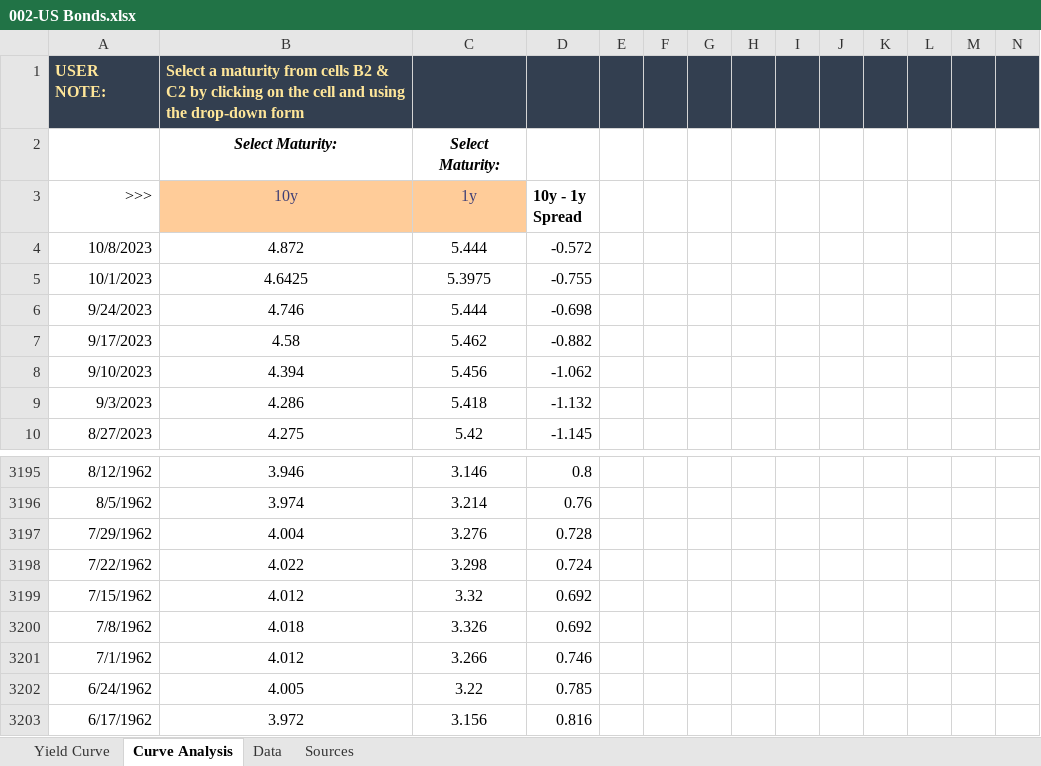
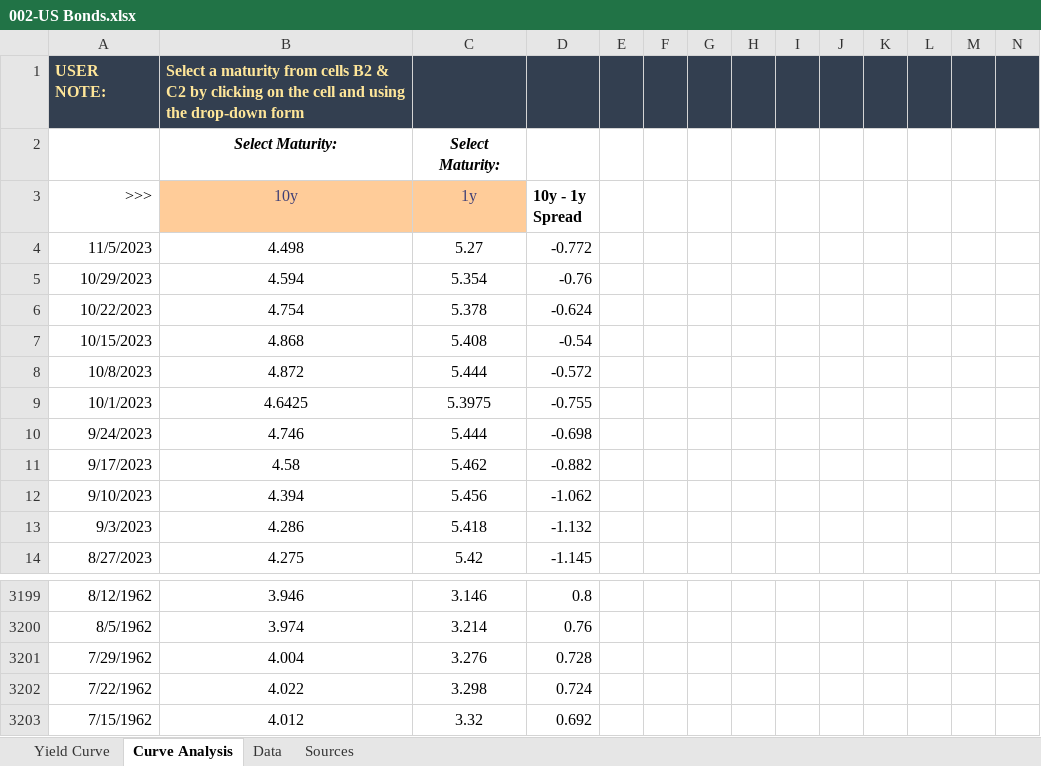
Before and after one commit to Necksus/TradingData, an Excel workbook: Excel/002-US Bonds.xlsx, sheet Curve Analysis, drawn as a sheet; only a part is shown, gaps mark what is left out; values as stored, in another font and other column widths than the file's, no borders; charts and pictures not drawn; removed rows and columns are numbered as before the commit, all else as after; rows hold the shown columns only; the diff names each change by its address in the sheet, - before the commit and + after, or states it on an @@ line.

```diff
--- a/Excel/002-US Bonds.xlsx (sheet Curve Analysis)
+++ b/Excel/002-US Bonds.xlsx (sheet Curve Analysis)
+row 4: 11/5/2023 | 4.498 | 5.27 | -0.772
+row 5: 10/29/2023 | 4.594 | 5.354 | -0.76
+row 6: 10/22/2023 | 4.754 | 5.378 | -0.624
+row 7: 10/15/2023 | 4.868 | 5.408 | -0.54
-row 3200: 7/8/1962 | 4.018 | 3.326 | 0.692
-row 3201: 7/1/1962 | 4.012 | 3.266 | 0.746
-row 3202: 6/24/1962 | 4.005 | 3.22 | 0.785
-row 3203: 6/17/1962 | 3.972 | 3.156 | 0.816
```
Also changed, not shown: sheet Data, sheet Yield Curve, formulas that keep their value, hidden cells, charts or pictures, Excel/003-Corporate Bonds.xlsx, Excel/005-ISM Manufacturing Report On Business.xlsx, 27 other files.
